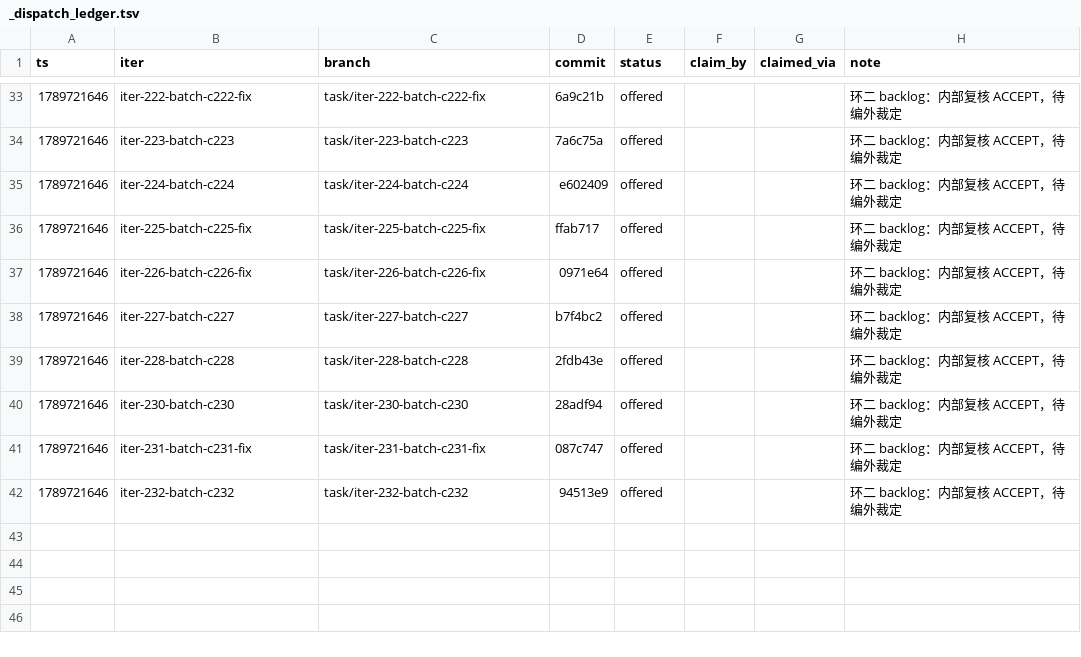
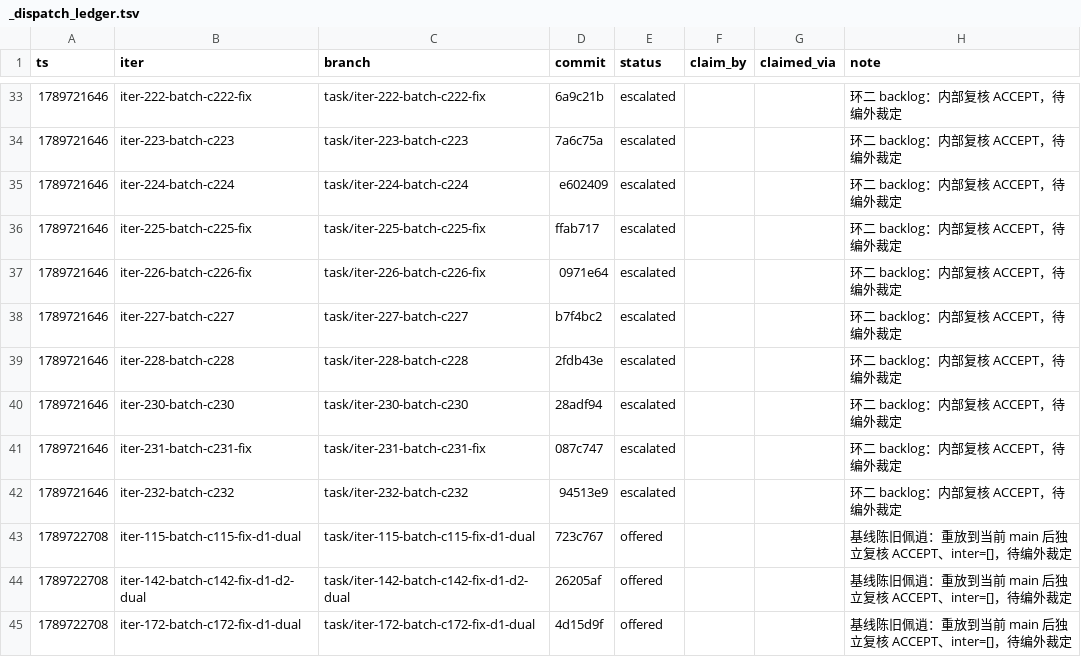
Before and after one commit to FuRongJun-1999/dsh-memory, a TSV file: hive/interop/_dispatch_ledger.tsv, drawn as a sheet; only a part is shown, gaps mark what is left out; the diff covers the shown part only.

Commit message:
interop: 陈旧基线候选重放结果入账（4 stale / 6 superseded / 3 修复后待裁定）
10 条与 main 冲突（inter != []）的待裁定候选按 close_generic 指引重放到当前 main：4 条重放后无实际新增（已落实/被后继覆盖）→ stale；3 条重审 ACCEPT 且 inter=[]（c115-dual@723c767、c142-dual@26205af、c172-dual@4d15d9f）→ 新增 offered；3 条重审 REJECT（c100/c145/c205-dual，陈旧条件确实有问题）→ 原候选标 superseded。真增量 POS_CHECK：c100=22 c115=18 c142=16 c145=13 c172=9 c205=10。

```diff
--- a/hive/interop/_dispatch_ledger.tsv
+++ b/hive/interop/_dispatch_ledger.tsv
@@ -33,10 +33,13 @@ ts	iter	branch	commit	status	claim_by	claimed_via	note
-1789721646	iter-222-batch-c222-fix	task/iter-222-batch-c222-fix	6a9c21b	offered			环二 backlog：内部复核 ACCEPT，待编外裁定
-1789721646	iter-223-batch-c223	task/iter-223-batch-c223	7a6c75a	offered			环二 backlog：内部复核 ACCEPT，待编外裁定
-1789721646	iter-224-batch-c224	task/iter-224-batch-c224	e602409	offered			环二 backlog：内部复核 ACCEPT，待编外裁定
-1789721646	iter-225-batch-c225-fix	task/iter-225-batch-c225-fix	ffab717	offered			环二 backlog：内部复核 ACCEPT，待编外裁定
-1789721646	iter-226-batch-c226-fix	task/iter-226-batch-c226-fix	0971e64	offered			环二 backlog：内部复核 ACCEPT，待编外裁定
-1789721646	iter-227-batch-c227	task/iter-227-batch-c227	b7f4bc2	offered			环二 backlog：内部复核 ACCEPT，待编外裁定
-1789721646	iter-228-batch-c228	task/iter-228-batch-c228	2fdb43e	offered			环二 backlog：内部复核 ACCEPT，待编外裁定
-1789721646	iter-230-batch-c230	task/iter-230-batch-c230	28adf94	offered			环二 backlog：内部复核 ACCEPT，待编外裁定
-1789721646	iter-231-batch-c231-fix	task/iter-231-batch-c231-fix	087c747	offered			环二 backlog：内部复核 ACCEPT，待编外裁定
-1789721646	iter-232-batch-c232	task/iter-232-batch-c232	94513e9	offered			环二 backlog：内部复核 ACCEPT，待编外裁定
+1789721646	iter-222-batch-c222-fix	task/iter-222-batch-c222-fix	6a9c21b	escalated			环二 backlog：内部复核 ACCEPT，待编外裁定
+1789721646	iter-223-batch-c223	task/iter-223-batch-c223	7a6c75a	escalated			环二 backlog：内部复核 ACCEPT，待编外裁定
+1789721646	iter-224-batch-c224	task/iter-224-batch-c224	e602409	escalated			环二 backlog：内部复核 ACCEPT，待编外裁定
+1789721646	iter-225-batch-c225-fix	task/iter-225-batch-c225-fix	ffab717	escalated			环二 backlog：内部复核 ACCEPT，待编外裁定
+1789721646	iter-226-batch-c226-fix	task/iter-226-batch-c226-fix	0971e64	escalated			环二 backlog：内部复核 ACCEPT，待编外裁定
+1789721646	iter-227-batch-c227	task/iter-227-batch-c227	b7f4bc2	escalated			环二 backlog：内部复核 ACCEPT，待编外裁定
+1789721646	iter-228-batch-c228	task/iter-228-batch-c228	2fdb43e	escalated			环二 backlog：内部复核 ACCEPT，待编外裁定
+1789721646	iter-230-batch-c230	task/iter-230-batch-c230	28adf94	escalated			环二 backlog：内部复核 ACCEPT，待编外裁定
+1789721646	iter-231-batch-c231-fix	task/iter-231-batch-c231-fix	087c747	escalated			环二 backlog：内部复核 ACCEPT，待编外裁定
+1789721646	iter-232-batch-c232	task/iter-232-batch-c232	94513e9	escalated			环二 backlog：内部复核 ACCEPT，待编外裁定
+1789722708	iter-115-batch-c115-fix-d1-dual	task/iter-115-batch-c115-fix-d1-dual	723c767	offered			基线陈旧佩逍：重放到当前 main 后独立复核 ACCEPT、inter=[]，待编外裁定
+1789722708	iter-142-batch-c142-fix-d1-d2-dual	task/iter-142-batch-c142-fix-d1-d2-dual	26205af	offered			基线陈旧佩逍：重放到当前 main 后独立复核 ACCEPT、inter=[]，待编外裁定
+1789722708	iter-172-batch-c172-fix-d1-dual	task/iter-172-batch-c172-fix-d1-dual	4d15d9f	offered			基线陈旧佩逍：重放到当前 main 后独立复核 ACCEPT、inter=[]，待编外裁定
```
Also changed, not shown: 37 edited cells elsewhere in this file, 1 other file.
